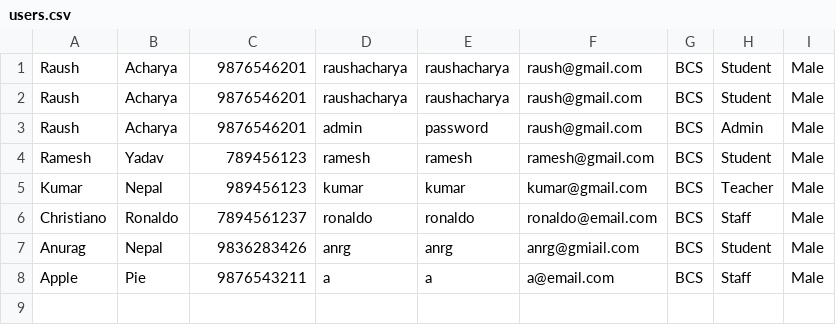
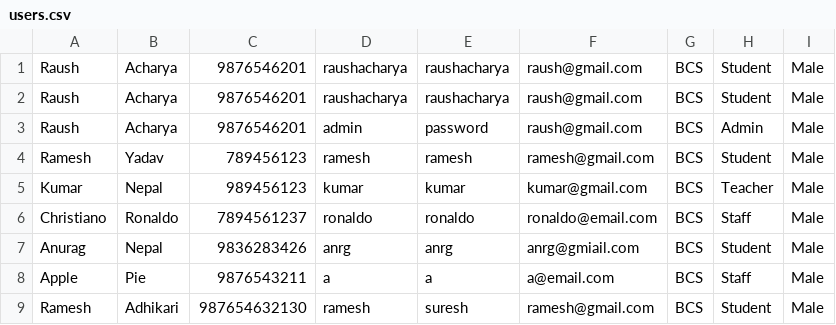
Before and after one commit to raush-acharya/raush-acharya-Student_Management_System_JavaFX, a CSV file: users.csv, drawn as a sheet; the diff names each change by its address in the sheet, - before the commit and + after, or states it on an @@ line.

Commit message:
updated ViewStudentProblems.fxml, ViewStudentProblemsController.java

```diff
--- a/users.csv
+++ b/users.csv
+row 9: Ramesh | Adhikari | 987654632130 | ramesh | suresh | ramesh@gmail.com | BCS | Student | Male
```
Also changed, not shown: 19 other files.
